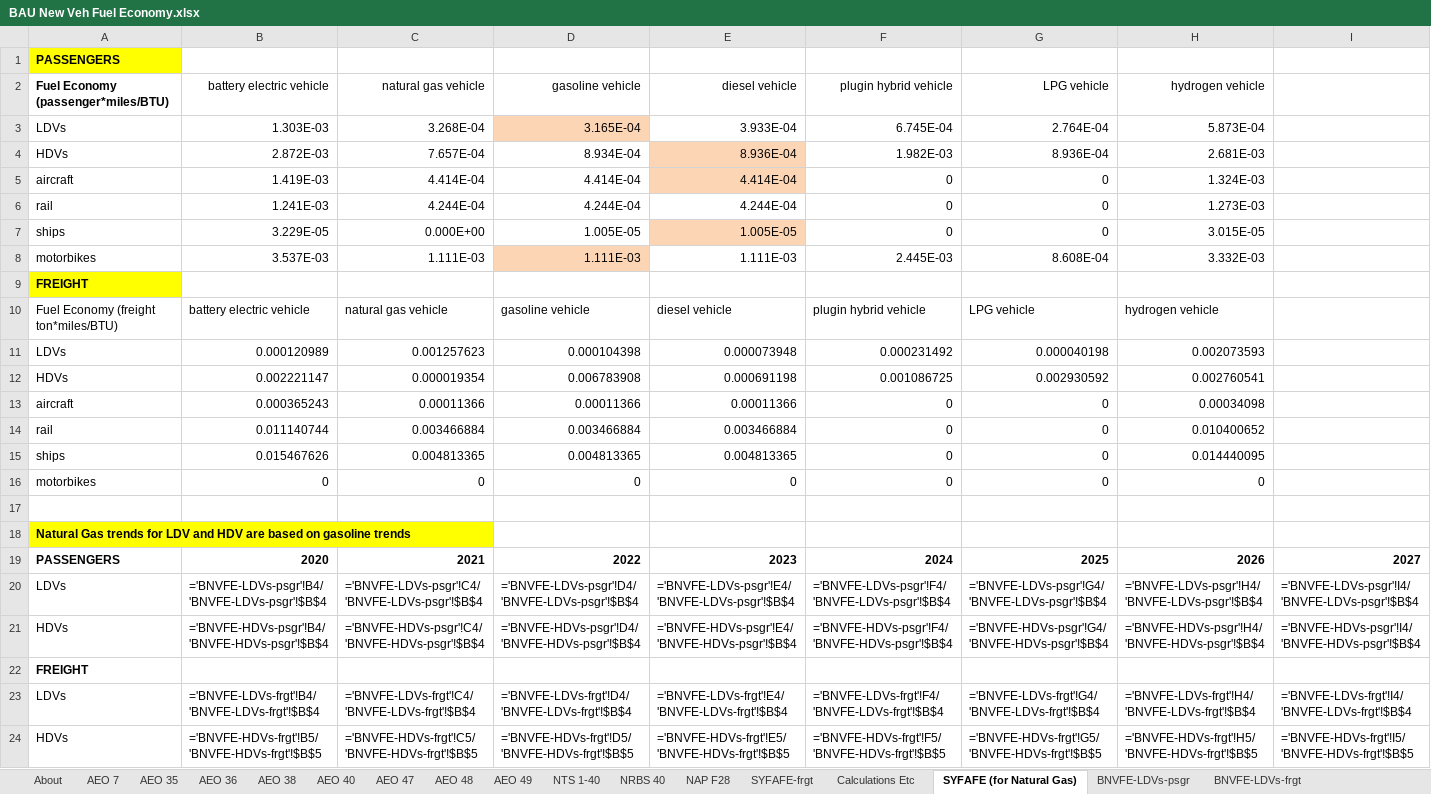
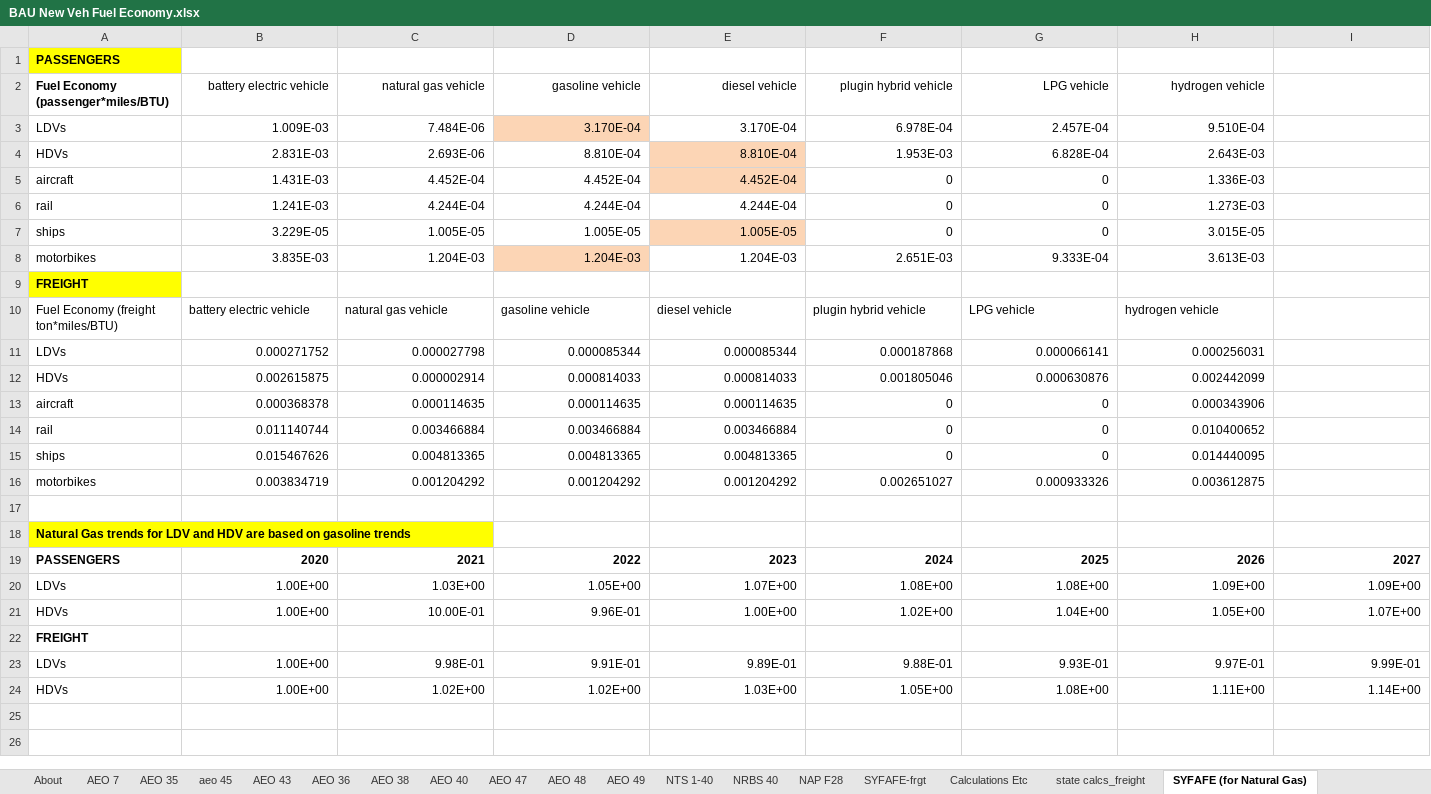
Before and after one commit to EnergyInnovation/eps-rhodeisland, an Excel workbook: InputData/trans/BNVFE/BAU New Veh Fuel Economy.xlsx, sheet SYFAFE (for Natural Gas), drawn as a sheet; only a part is shown; values as stored, in another font and other column widths than the file's, no borders; formulas without a stored value are shown as written; removed rows and columns are numbered as before the commit, all else as after; rows hold the shown columns only; the diff names each change by its address in the sheet, - before the commit and + after, or states it on an @@ line.

```diff
--- a/InputData/trans/BNVFE/BAU New Veh Fuel Economy.xlsx (sheet SYFAFE (for Natural Gas))
+++ b/InputData/trans/BNVFE/BAU New Veh Fuel Economy.xlsx (sheet SYFAFE (for Natural Gas))
+sheet tab: aeo 45
+sheet tab: AEO 43
+sheet tab: state calcs_freight
-row 3: LDVs | 1.303E-03 | 3.268E-04 | 3.165E-04 | 3.933E-04 | 6.745E-04 | 2.764E-04 | 5.873E-04
-row 4: HDVs | 2.872E-03 | 7.657E-04 | 8.934E-04 | 8.936E-04 | 1.982E-03 | 8.936E-04 | 2.681E-03
+row 3: LDVs | 1.009E-03 | 7.484E-06 | 3.170E-04 | 3.170E-04 | 6.978E-04 | 2.457E-04 | 9.510E-04
+row 4: HDVs | 2.831E-03 | 2.693E-06 | 8.810E-04 | 8.810E-04 | 1.953E-03 | 6.828E-04 | 2.643E-03
-B5 (battery electric vehicle): 1.419E-03
+B5 (battery electric vehicle): 1.431E-03
-C5 (natural gas vehicle): 4.414E-04
+C5 (natural gas vehicle): 4.452E-04
-D5 (gasoline vehicle): 4.414E-04
+D5 (gasoline vehicle): 4.452E-04
-E5 (diesel vehicle): 4.414E-04
+E5 (diesel vehicle): 4.452E-04
-H5 (hydrogen vehicle): 1.324E-03
+H5 (hydrogen vehicle): 1.336E-03
-C7 (natural gas vehicle): 0.000E+00
+C7 (natural gas vehicle): 1.005E-05
-row 8: motorbikes | 3.537E-03 | 1.111E-03 | 1.111E-03 | 1.111E-03 | 2.445E-03 | 8.608E-04 | 3.332E-03
+row 8: motorbikes | 3.835E-03 | 1.204E-03 | 1.204E-03 | 1.204E-03 | 2.651E-03 | 9.333E-04 | 3.613E-03
-row 11: LDVs | 0.000120989 | 0.001257623 | 0.000104398 | 0.000073948 | 0.000231492 | 0.000040198 | 0.002073593
-row 12: HDVs | 0.002221147 | 0.000019354 | 0.006783908 | 0.000691198 | 0.001086725 | 0.002930592 | 0.002760541
+row 11: LDVs | 0.000271752 | 0.000027798 | 0.000085344 | 0.000085344 | 0.000187868 | 0.000066141 | 0.000256031
+row 12: HDVs | 0.002615875 | 0.000002914 | 0.000814033 | 0.000814033 | 0.001805046 | 0.000630876 | 0.002442099
-B13 (battery electric vehicle): 0.000365243
+B13 (battery electric vehicle): 0.000368378
-C13 (natural gas vehicle): 0.00011366
+C13 (natural gas vehicle): 0.000114635
-D13 (gasoline vehicle): 0.00011366
+D13 (gasoline vehicle): 0.000114635
-E13 (diesel vehicle): 0.00011366
+E13 (diesel vehicle): 0.000114635
-H13 (hydrogen vehicle): 0.00034098
+H13 (hydrogen vehicle): 0.000343906
-row 16: motorbikes | 0 | 0 | 0 | 0 | 0 | 0 | 0
+row 16: motorbikes | 0.003834719 | 0.001204292 | 0.001204292 | 0.001204292 | 0.002651027 | 0.000933326 | 0.003612875
-row 20: LDVs | ='BNVFE-LDVs-psgr'!B4/'BNVFE-LDVs-psgr'!$B$4 | ='BNVFE-LDVs-psgr'!C4/'BNVFE-LDVs-psgr'!$B$4 | ='BNVFE-LDVs-psgr'!D4/'BNVFE-LDVs-psgr'!$B$4 | ='BNVFE-LDVs-psgr'!E4/'BNVFE-LDVs-psgr'!$B$4 | ='BNVFE-LDVs-psgr'!F4/'BNVFE-LDVs-psgr'!$B$4 | ='BNVFE-LDVs-psgr'!G4/'BNVFE-LDVs-psgr'!$B$4 | ='BNVFE-LDVs-psgr'!H4/'BNVFE-LDVs-psgr'!$B$4 | ='BNVFE-LDVs-psgr'!I4/'BNVFE-LDVs-psgr'!$B$4
-row 21: HDVs | ='BNVFE-HDVs-psgr'!B4/'BNVFE-HDVs-psgr'!$B$4 | ='BNVFE-HDVs-psgr'!C4/'BNVFE-HDVs-psgr'!$B$4 | ='BNVFE-HDVs-psgr'!D4/'BNVFE-HDVs-psgr'!$B$4 | ='BNVFE-HDVs-psgr'!E4/'BNVFE-HDVs-psgr'!$B$4 | ='BNVFE-HDVs-psgr'!F4/'BNVFE-HDVs-psgr'!$B$4 | ='BNVFE-HDVs-psgr'!G4/'BNVFE-HDVs-psgr'!$B$4 | ='BNVFE-HDVs-psgr'!H4/'BNVFE-HDVs-psgr'!$B$4 | ='BNVFE-HDVs-psgr'!I4/'BNVFE-HDVs-psgr'!$B$4
+row 20: LDVs | 1.00E+00 | 1.03E+00 | 1.05E+00 | 1.07E+00 | 1.08E+00 | 1.08E+00 | 1.09E+00 | 1.09E+00
+row 21: HDVs | 1.00E+00 | 10.00E-01 | 9.96E-01 | 1.00E+00 | 1.02E+00 | 1.04E+00 | 1.05E+00 | 1.07E+00
-row 23: LDVs | ='BNVFE-LDVs-frgt'!B4/'BNVFE-LDVs-frgt'!$B$4 | ='BNVFE-LDVs-frgt'!C4/'BNVFE-LDVs-frgt'!$B$4 | ='BNVFE-LDVs-frgt'!D4/'BNVFE-LDVs-frgt'!$B$4 | ='BNVFE-LDVs-frgt'!E4/'BNVFE-LDVs-frgt'!$B$4 | ='BNVFE-LDVs-frgt'!F4/'BNVFE-LDVs-frgt'!$B$4 | ='BNVFE-LDVs-frgt'!G4/'BNVFE-LDVs-frgt'!$B$4 | ='BNVFE-LDVs-frgt'!H4/'BNVFE-LDVs-frgt'!$B$4 | ='BNVFE-LDVs-frgt'!I4/'BNVFE-LDVs-frgt'!$B$4
-row 24: HDVs | ='BNVFE-HDVs-frgt'!B5/'BNVFE-HDVs-frgt'!$B$5 | ='BNVFE-HDVs-frgt'!C5/'BNVFE-HDVs-frgt'!$B$5 | ='BNVFE-HDVs-frgt'!D5/'BNVFE-HDVs-frgt'!$B$5 | ='BNVFE-HDVs-frgt'!E5/'BNVFE-HDVs-frgt'!$B$5 | ='BNVFE-HDVs-frgt'!F5/'BNVFE-HDVs-frgt'!$B$5 | ='BNVFE-HDVs-frgt'!G5/'BNVFE-HDVs-frgt'!$B$5 | ='BNVFE-HDVs-frgt'!H5/'BNVFE-HDVs-frgt'!$B$5 | ='BNVFE-HDVs-frgt'!I5/'BNVFE-HDVs-frgt'!$B$5
+row 23: LDVs | 1.00E+00 | 9.98E-01 | 9.91E-01 | 9.89E-01 | 9.88E-01 | 9.93E-01 | 9.97E-01 | 9.99E-01
+row 24: HDVs | 1.00E+00 | 1.02E+00 | 1.02E+00 | 1.03E+00 | 1.05E+00 | 1.08E+00 | 1.11E+00 | 1.14E+00
```
Also changed, not shown: sheet AEO 49, sheet Calculations Etc, sheet BNVFE_data for BHNVFEAL, sheet BNVFE-LDVs-frgt, sheet BNVFE-HDVs-psgr, sheet BNVFE-HDVs-frgt, 10 more sheets, hidden cells, charts or pictures, InputData/trans/BHNVFEAL/BAU Historical New Veh Fuel Economy After Lifetime.xlsx, InputData/trans/SYFAFE/Start Year Fleet Avg Fuel Economy.xlsx, 55 other files.
